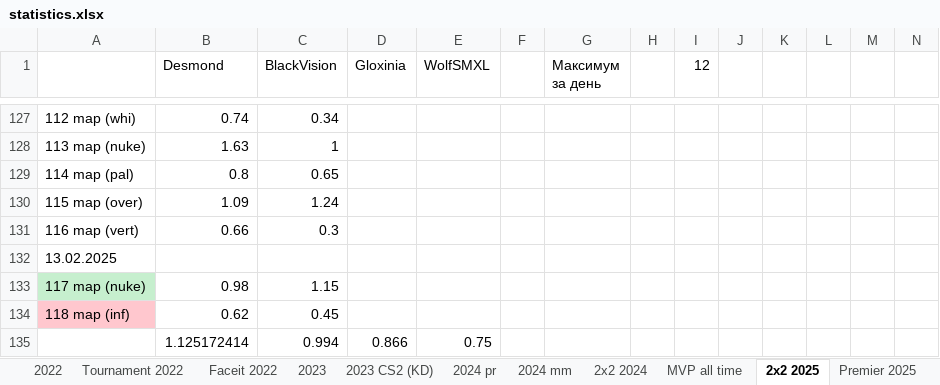
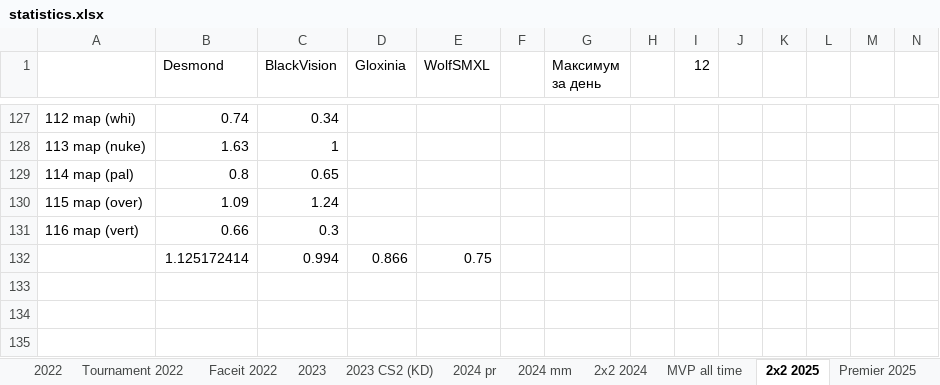
Before and after one commit to Geraque/stats-bot_v2, an Excel workbook: stats-bot_v2-app/src/main/resources/statistics.xlsx, sheet 2х2 2025, drawn as a sheet; only a part is shown, gaps mark what is left out; values as stored, in another font and other column widths than the file's, no borders; rows hold the shown columns only; the diff names each change by its address in the sheet, - before the commit and + after, or states it on an @@ line.

```diff
--- a/stats-bot_v2-app/src/main/resources/statistics.xlsx (sheet 2х2 2025)
+++ b/stats-bot_v2-app/src/main/resources/statistics.xlsx (sheet 2х2 2025)
-row 132: 13.02.2025
-row 133: 117 map (nuke) | 0.98 | 1.15
-row 134: 118 map (inf) | 0.62 | 0.45
```
Also changed, not shown: sheet 2025 mm, 13 other files.
